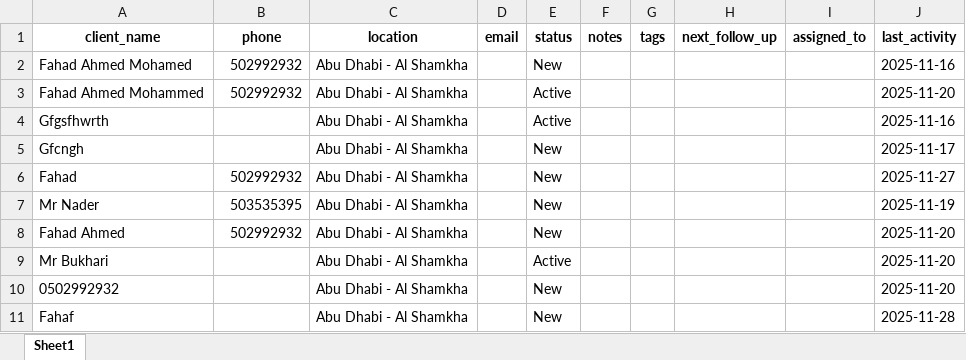
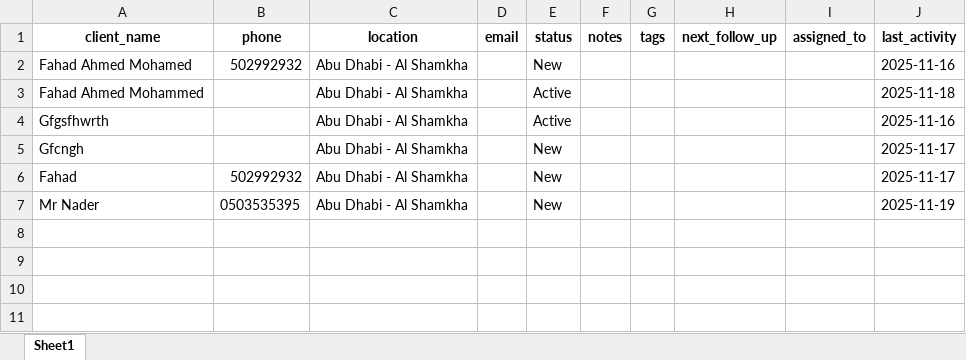
Before and after one commit to cro0om3/Newton-Smart-home, an Excel workbook: data/customers.xlsx, sheet Sheet1, drawn as a sheet; values as stored, in another font and other column widths than the file's, no borders; the diff names each change by its address in the sheet, - before the commit and + after, or states it on an @@ line.

```diff
--- a/data/customers.xlsx (sheet Sheet1)
+++ b/data/customers.xlsx (sheet Sheet1)
-B3 (phone): 502992932
+B3 (phone): (empty)
-J3 (last_activity): 2025-11-20
+J3 (last_activity): 2025-11-18
-J6 (last_activity): 2025-11-27
+J6 (last_activity): 2025-11-17
-B7 (phone): 503535395
+B7 (phone): 0503535395
-row 8: Fahad Ahmed | 502992932 | Abu Dhabi - Al Shamkha |  | New |  |  |  |  | 2025-11-20
-row 9: Mr Bukhari |  | Abu Dhabi - Al Shamkha |  | Active |  |  |  |  | 2025-11-20
-row 10: 0502992932 |  | Abu Dhabi - Al Shamkha |  | New |  |  |  |  | 2025-11-20
-row 11: Fahaf |  | Abu Dhabi - Al Shamkha |  | New |  |  |  |  | 2025-11-28
```
Also changed, not shown: 40 other files.
